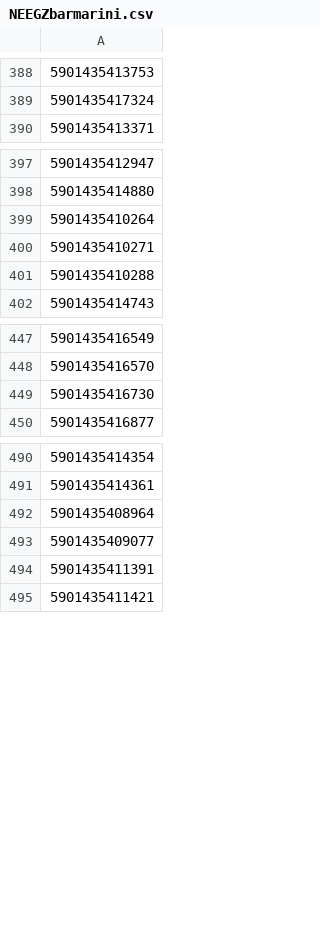
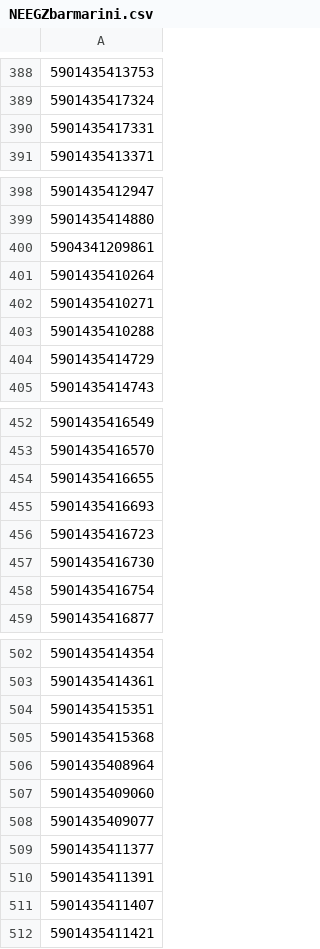
Before and after one commit to mbtylla/varle-xml, a CSV file: NEEGZbarmarini.csv, drawn as a sheet; only a part is shown, gaps mark what is left out; the diff covers the shown part only; the diff names each change by its address in the sheet, - before the commit and + after, or states it on an @@ line.

```diff
--- a/NEEGZbarmarini.csv
+++ b/NEEGZbarmarini.csv
+row 390: 5901435417331
+row 400: 5904341209861
+row 404: 5901435414729
+row 454: 5901435416655
+row 455: 5901435416693
+row 456: 5901435416723
+row 458: 5901435416754
+row 504: 5901435415351
+row 505: 5901435415368
+row 507: 5901435409060
+row 509: 5901435411377
+row 511: 5901435411407
```
Also changed, not shown: 5 added rows elsewhere in this file.
